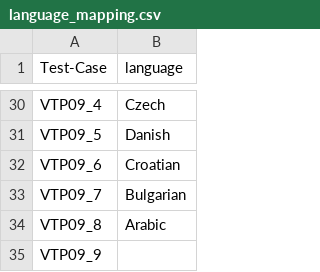
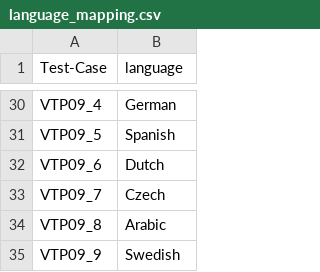
Before and after one commit to Teera401/image_compare_app, a CSV file: conf/language_mapping.csv, drawn as a sheet; only a part is shown, gaps mark what is left out; the diff covers the shown part only; the diff names each change by its address in the sheet, - before the commit and + after, or states it on an @@ line.

```diff
--- a/conf/language_mapping.csv
+++ b/conf/language_mapping.csv
-B30 (language): Czech
+B30 (language): German
-B31 (language): Danish
+B31 (language): Spanish
-B32 (language): Croatian
+B32 (language): Dutch
-B33 (language): Bulgarian
+B33 (language): Czech
-B35 (language): (empty)
+B35 (language): Swedish
```
Also changed, not shown: 27 edited cells elsewhere in this file.
